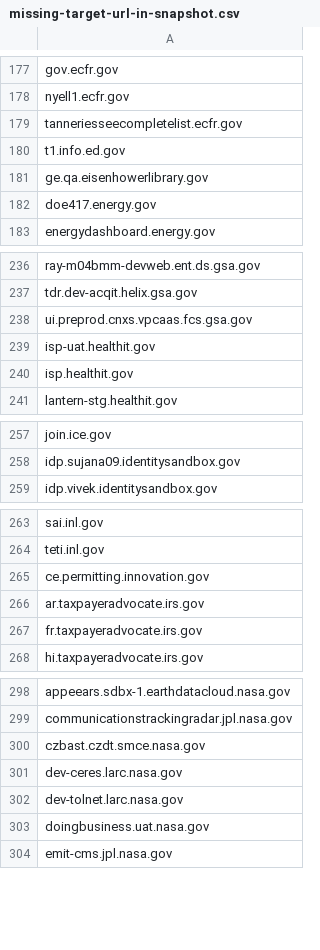
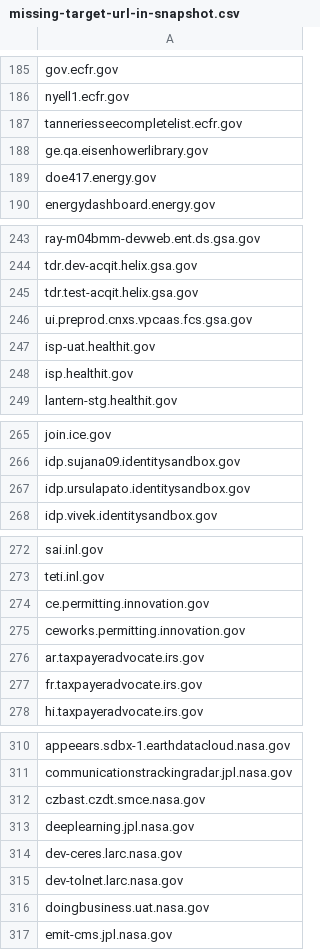
Before and after one commit to arpitjain099/site-scanning-analysis, a CSV file: reports/missing-target-url-in-snapshot.csv, drawn as a sheet; only a part is shown, gaps mark what is left out; removed rows and columns are numbered as before the commit, all else as after; the diff covers the shown part only; the diff names each change by its address in the sheet, - before the commit and + after, or states it on an @@ line.

```diff
--- a/reports/missing-target-url-in-snapshot.csv
+++ b/reports/missing-target-url-in-snapshot.csv
-row 180: t1.info.ed.gov
+row 245: tdr.test-acqit.helix.gsa.gov
+row 267: idp.ursulapato.identitysandbox.gov
+row 275: ceworks.permitting.innovation.gov
+row 313: deeplearning.jpl.nasa.gov
```
Also changed, not shown: 19 added rows and 3 removed rows elsewhere in this file.
